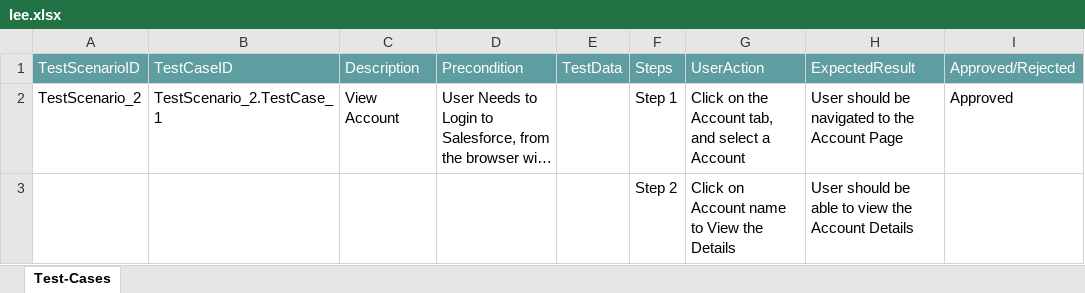
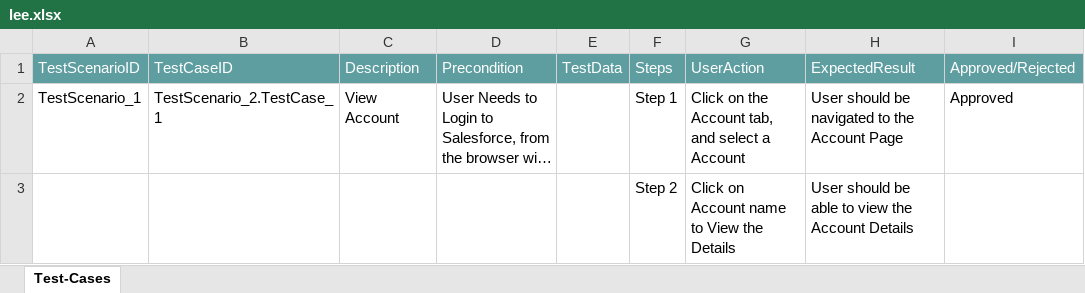
Before and after one commit to ShaikMohamedIrfan/creatiee, an Excel workbook: lee.xlsx, sheet Test-Cases, drawn as a sheet; only a part is shown; long unchanged cells end in …; values as stored, in another font and other column widths than the file's, no borders; table styles not drawn; the diff names each change by its address in the sheet, - before the commit and + after, or states it on an @@ line.

Commit message:
Initial Commit for Verification of Test cases

```diff
--- a/lee.xlsx (sheet Test-Cases)
+++ b/lee.xlsx (sheet Test-Cases)
-A2: TestScenario_2
+A2: TestScenario_1
```
